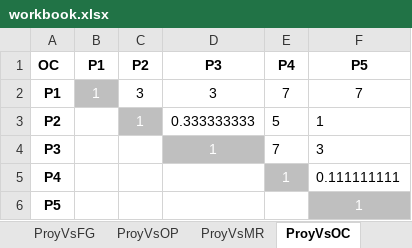
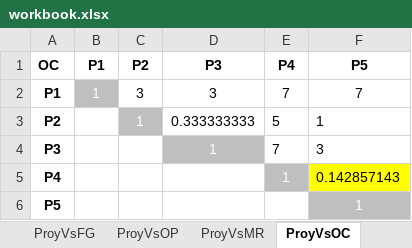
Before and after one commit to michidun/FAHP, an Excel workbook: muestras/3/workbook.xlsx, sheet ProyVsOC, drawn as a sheet; values as stored, in another font and other column widths than the file's, no borders; the diff names each change by its address in the sheet, - before the commit and + after, or states it on an @@ line.

```diff
--- a/muestras/3/workbook.xlsx (sheet ProyVsOC)
+++ b/muestras/3/workbook.xlsx (sheet ProyVsOC)
-F5 (P5): 0.111111111
+F5 (P5): 0.142857143
-F5 fill: none
+F5 fill: #FFFF00
```
Also changed, not shown: sheet ProyVsFE, sheet SubcriteriosVsC1, sheet ProyVsOP, sheet ProyVsTH, sheet ProyVsIE, muestras/1/workbook.xlsx, muestras/2/workbook.xlsx, 3 other files.
